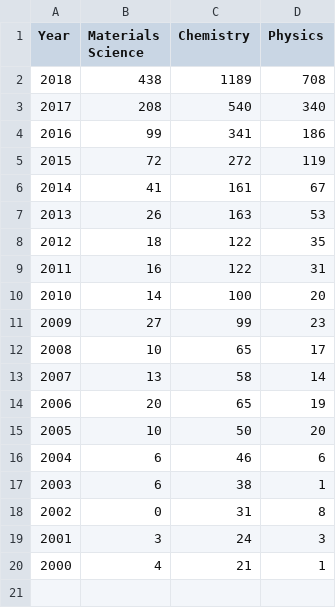
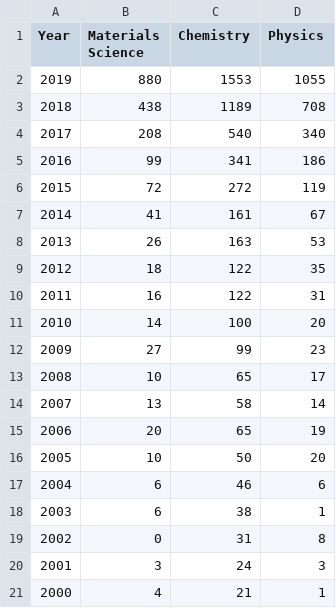
Before and after one commit to blaiszik/ml_publication_charts, a CSV file: data/1.csv, drawn as a sheet; the diff names each change by its address in the sheet, - before the commit and + after, or states it on an @@ line.

```diff
--- a/data/1.csv
+++ b/data/1.csv
+row 2: 2019 | 880 | 1553 | 1055
```
Also changed, not shown: data/1-cat.csv, 15 other files.
